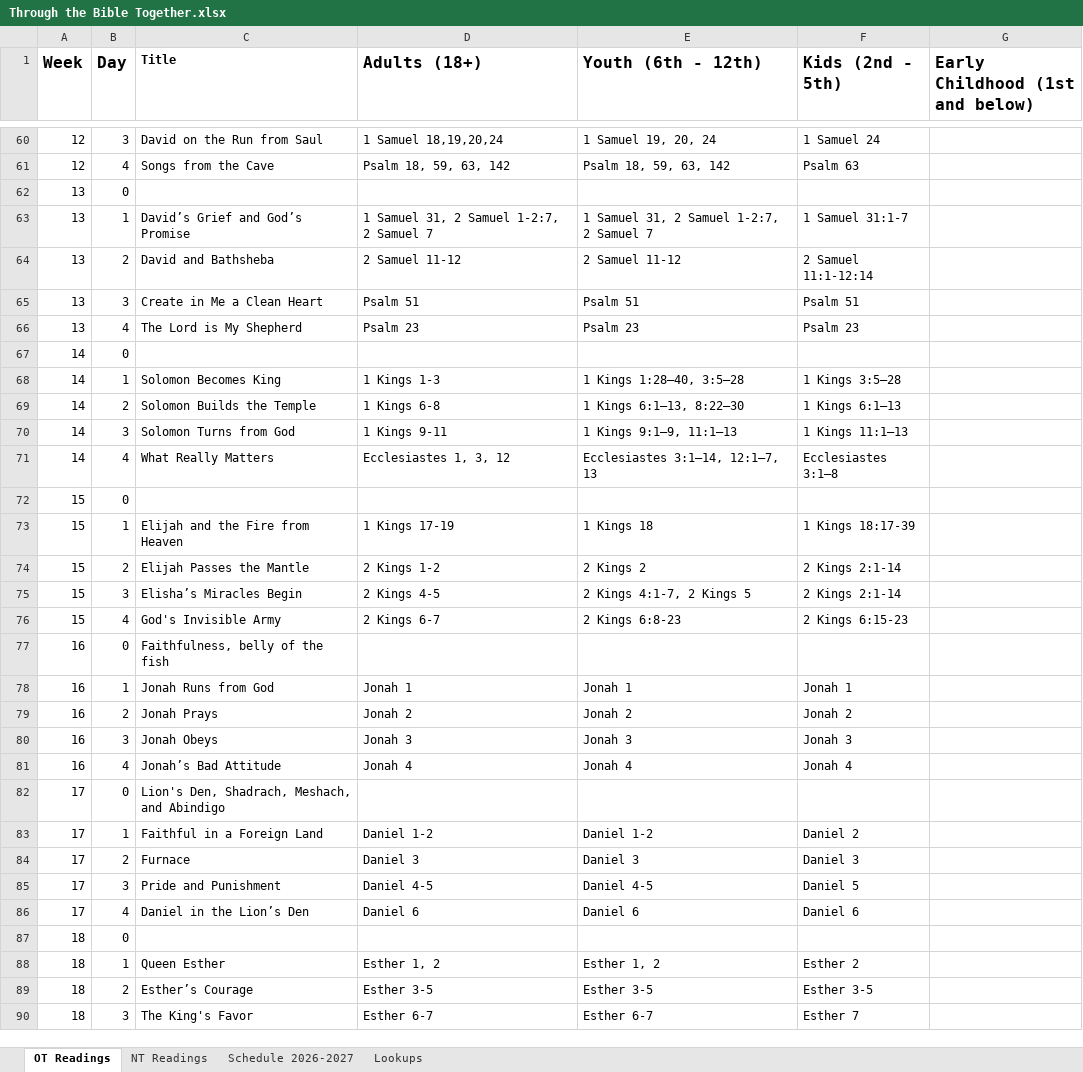
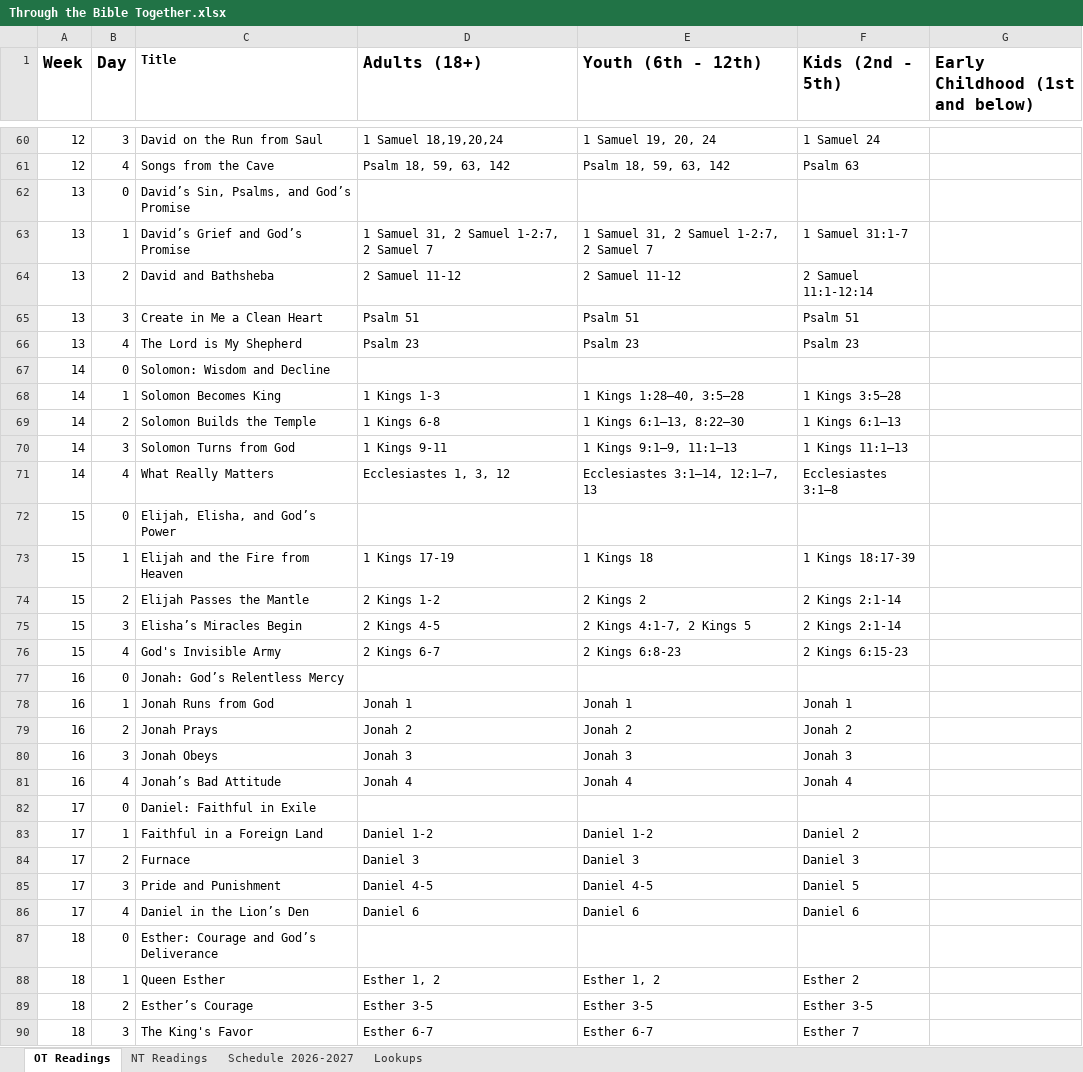
Before and after one commit to jgranade/zoegroups, an Excel workbook: Curriculums/TTBT/Through the Bible Together.xlsx, sheet OT Readings, drawn as a sheet; only a part is shown, gaps mark what is left out; values as stored, in another font and other column widths than the file's, no borders; the diff covers the shown part only; the diff names each change by its address in the sheet, - before the commit and + after, or states it on an @@ line.

```diff
--- a/Curriculums/TTBT/Through the Bible Together.xlsx (sheet OT Readings)
+++ b/Curriculums/TTBT/Through the Bible Together.xlsx (sheet OT Readings)
-C62 (Title): (empty)
+C62 (Title): David’s Sin, Psalms, and God’s Promise
-C67 (Title): (empty)
+C67 (Title): Solomon: Wisdom and Decline
-C72 (Title): (empty)
+C72 (Title): Elijah, Elisha, and God’s Power
-C77 (Title): Faithfulness, belly of the fish
+C77 (Title): Jonah: God’s Relentless Mercy
-C82 (Title): Lion's Den, Shadrach, Meshach, and Abindigo
+C82 (Title): Daniel: Faithful in Exile
-C87 (Title): (empty)
+C87 (Title): Esther: Courage and God’s Deliverance
```
Also changed, not shown: 14 edited cells elsewhere in this sheet, 2 other files.
